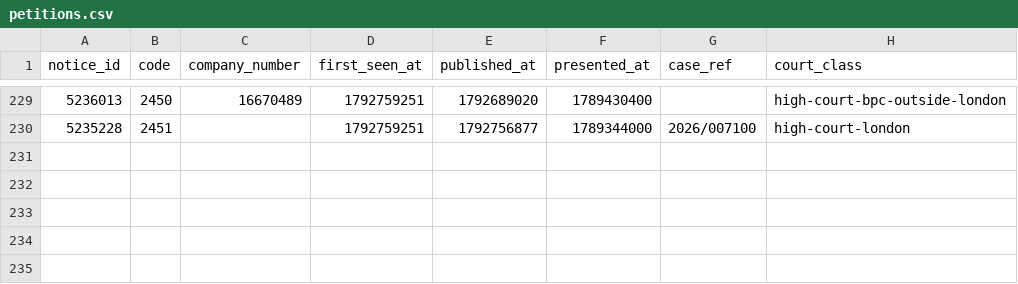
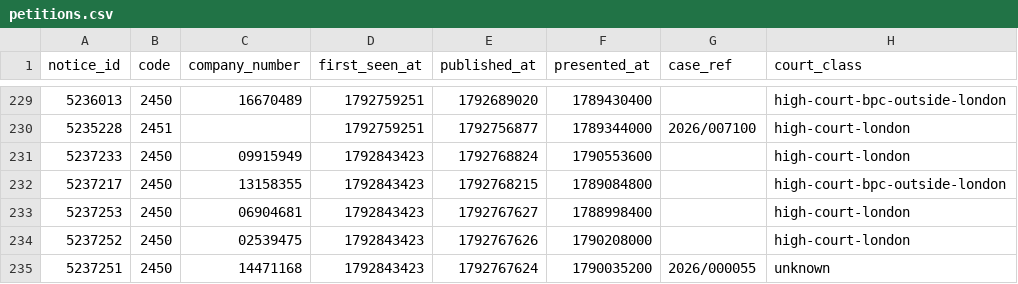
Before and after one commit to ZhenYan1214/Drawstop, a CSV file: research/forward/data/petitions.csv, drawn as a sheet; only a part is shown, gaps mark what is left out.

Commit message:
Forward test: observations for 2026-10-24

```diff
--- a/research/forward/data/petitions.csv
+++ b/research/forward/data/petitions.csv
@@ -230 +230,6 @@ notice_id,code,company_number,first_seen_at,published_at,presented_at,case_ref,c
 5235228,2451,,1792759251,1792756877,1789344000,2026/007100,high-court-london
+5237233,2450,09915949,1792843423,1792768824,1790553600,,high-court-london
+5237217,2450,13158355,1792843423,1792768215,1789084800,,high-court-bpc-outside-london
+5237253,2450,06904681,1792843423,1792767627,1788998400,,high-court-london
+5237252,2450,02539475,1792843423,1792767626,1790208000,,high-court-london
+5237251,2450,14471168,1792843423,1792767624,1790035200,2026/000055,unknown
```
Also changed, not shown: 1 other file.
